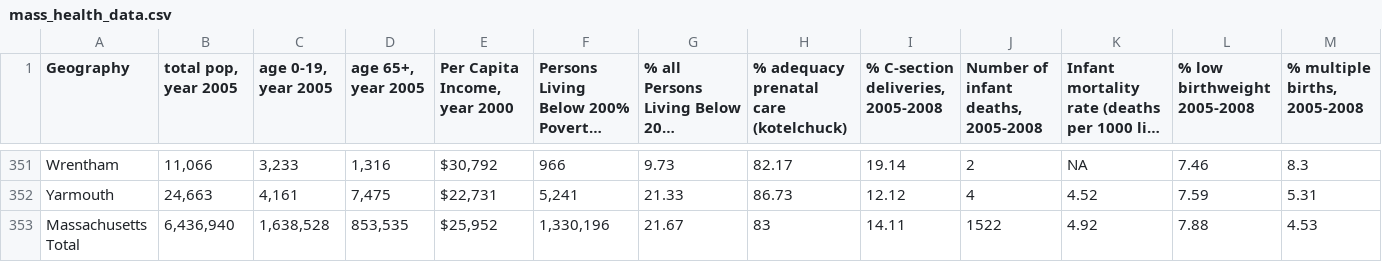
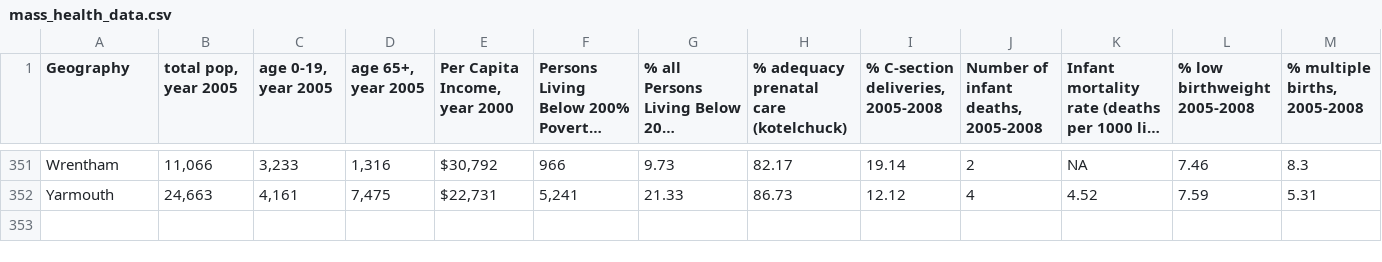
Before and after one commit to julissa/mass_health_data, a CSV file: db/data/mass_health_data.csv, drawn as a sheet; only a part is shown, gaps mark what is left out; long unchanged cells end in …; rows hold the shown columns only; the diff names each change by its address in the sheet, - before the commit and + after, or states it on an @@ line.

Commit message:
Deleted MA total row from seeder csv

```diff
--- a/db/data/mass_health_data.csv
+++ b/db/data/mass_health_data.csv
-row 353: Massachusetts Total | 6,436,940 | 1,638,528 | 853,535 | $25,952 | 1,330,196 | 21.67 | 83 | 14.11 | 1522 | 4.92 | 7.88 | 4.53
```
